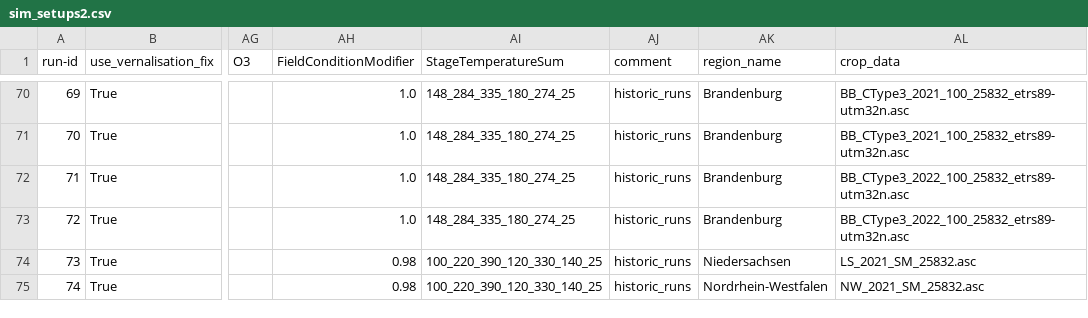
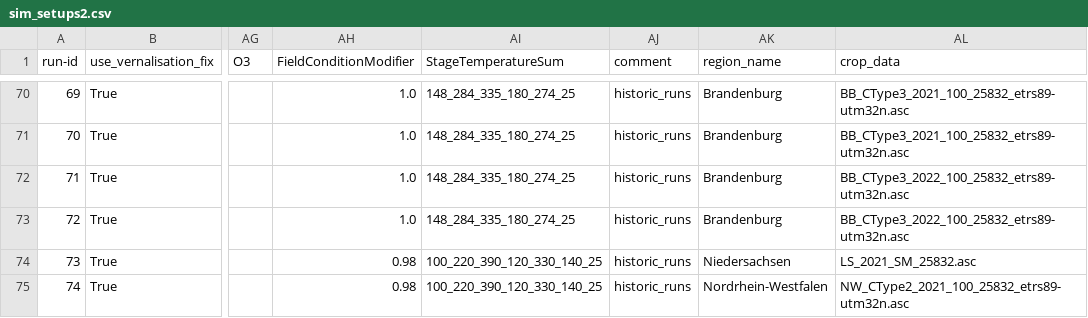
Before and after one commit to zalf-rpm/monica-agritwin, a CSV file: sim_setups2.csv, drawn as a sheet; only a part is shown, gaps mark what is left out; the diff names each change by its address in the sheet, - before the commit and + after, or states it on an @@ line.

Commit message:
update crop map name

```diff
--- a/sim_setups2.csv
+++ b/sim_setups2.csv
-AL75 (crop_data): NW_2021_SM_25832.asc
+AL75 (crop_data): NW_CType2_2021_100_25832_etrs89-utm32n.asc
```
